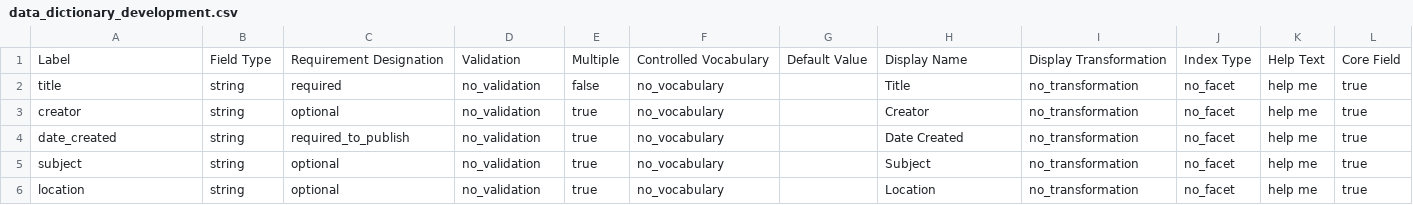
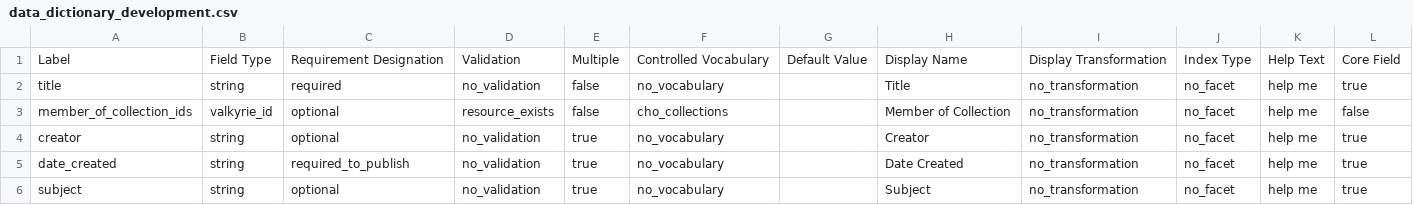
Before and after one commit to psu-libraries/cho, a CSV file: config/data_dictionary/data_dictionary_development.csv, drawn as a sheet; only a part is shown; the shorter side is filled out with more unchanged rows.

Commit message:
Merge member of collection ids field into data dictionary
The member_of_collection_ids property was defined on works, but could
not be controlled using the data dictionary. This adds the field to the
data dictionary enabling the same UI elements such as "required." Now,
the field will be report as required the same way other fields that are
also defined as required.

Additional changes:

* defines a Valkyrie::ID field type
* assigns validations to change set from the data dictionary
* creates a collections controlled vocabulary
* member_of_collection_ids is no longer multiple
* Schema::WorkTypeConfiguration builds new fields using the change set

Co-authored-by: Michael Tribone <mtribone@psu.edu>

```diff
--- a/config/data_dictionary/data_dictionary_development.csv
+++ b/config/data_dictionary/data_dictionary_development.csv
@@ -2,2 +2,3 @@ Label,Field Type,Requirement Designation,Validation,Multiple,Controlled Vocabula
 title,string,required,no_validation,false,no_vocabulary,,Title,no_transformation,no_facet,help me,true
+member_of_collection_ids,valkyrie_id,optional,resource_exists,false,cho_collections,,Member of Collection,no_transformation,no_facet,help me,false
 creator,string,optional,no_validation,true,no_vocabulary,,Creator,no_transformation,no_facet,help me,true
```
Also changed, not shown: config/data_dictionary/data_dictionary_production.csv, config/data_dictionary/data_dictionary_test.csv, 41 other files.
